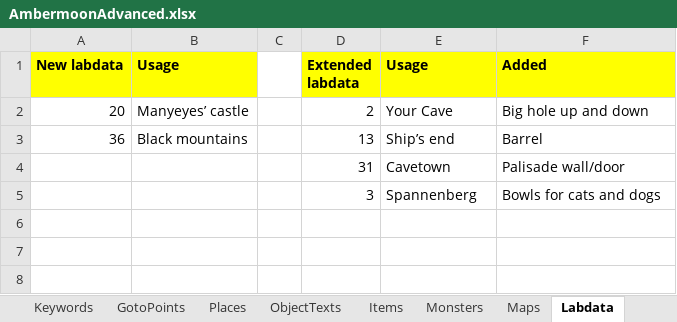
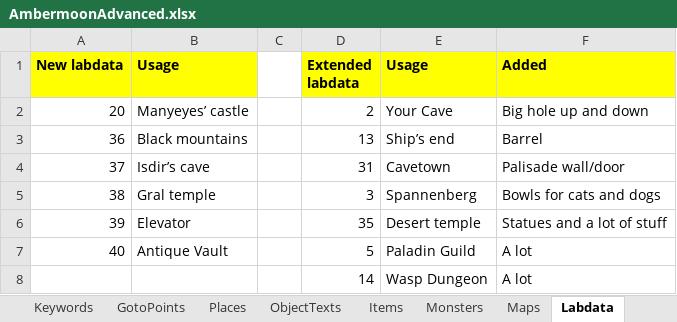
Before and after one commit to Pyrdacor/Ambermoon-Advanced, an Excel workbook: AmbermoonAdvanced.xlsx, sheet Labdata, drawn as a sheet; values as stored, in another font and other column widths than the file's, no borders; the diff names each change by its address in the sheet, - before the commit and + after, or states it on an @@ line.

```diff
--- a/AmbermoonAdvanced.xlsx (sheet Labdata)
+++ b/AmbermoonAdvanced.xlsx (sheet Labdata)
-A4 (New labdata): (empty)
+A4 (New labdata): 37
-B4 (Usage): (empty)
+B4 (Usage): Isdir’s cave
-A5 (New labdata): (empty)
+A5 (New labdata): 38
-B5 (Usage): (empty)
+B5 (Usage): Gral temple
+row 6: 39 | Elevator |  | 35 | Desert temple | Statues and a lot of stuff
+row 7: 40 | Antique Vault |  | 5 | Paladin Guild | A lot
+row 8:  |  |  | 14 | Wasp Dungeon | A lot
```
Also changed, not shown: sheet Items, sheet Chests, sheet Neue Daten Ep3, sheet GlobalVars, 18 other files.
